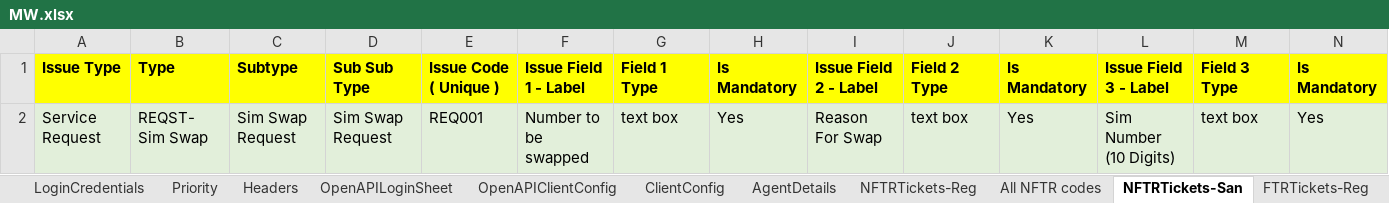
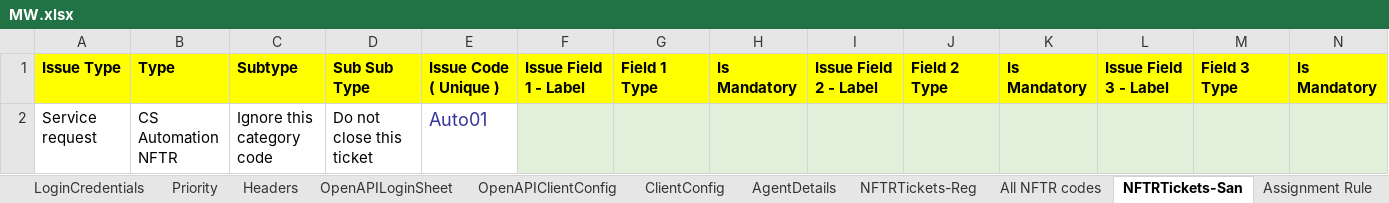
Before and after one commit to michaeadi/cs-portal-automation_selenium, an Excel workbook: resources/excels/MW.xlsx, sheet NFTRTickets-San, drawn as a sheet; only a part is shown; values as stored, in another font and other column widths than the file's, no borders; removed rows and columns are numbered as before the commit, all else as after; rows hold the shown columns only; the diff names each change by its address in the sheet, - before the commit and + after, or states it on an @@ line.

```diff
--- a/resources/excels/MW.xlsx (sheet NFTRTickets-San)
+++ b/resources/excels/MW.xlsx (sheet NFTRTickets-San)
+sheet tab: Assignment Rule
-row 2: Service Request | REQST- Sim Swap | Sim Swap Request | Sim Swap Request | REQ001 | Number to be swapped | text box | Yes | Reason For Swap | text box | Yes | Sim Number (10 Digits) | text box | Yes
+row 2: Service request | CS Automation NFTR | Ignore this category code | Do not close this ticket | Auto01
```
Also changed, not shown: other sheet tabs, resources/excels/GA.xlsx, resources/excels/NE.xlsx, 14 other files.
